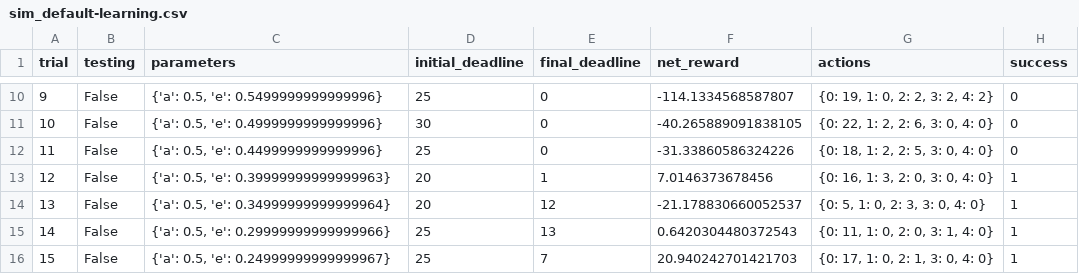
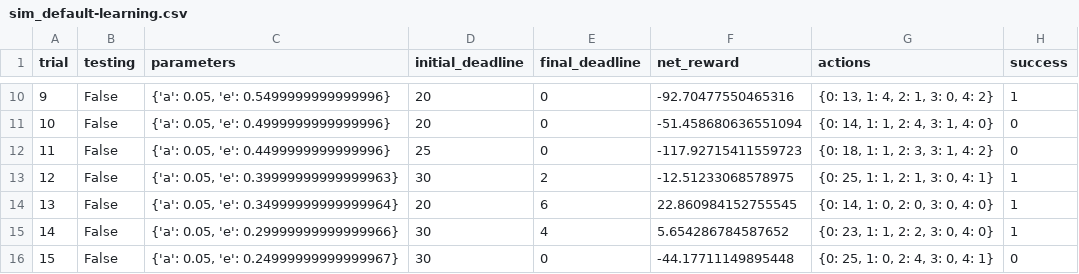
Before and after one commit to larryhernandez/machine_learning_nanodegree_udacity, a CSV file: smartcab/logs/sim_default-learning.csv, drawn as a sheet; only a part is shown, gaps mark what is left out; the diff covers the shown part only.

```diff
--- a/smartcab/logs/sim_default-learning.csv
+++ b/smartcab/logs/sim_default-learning.csv
@@ -10,7 +10,7 @@ trial,testing,parameters,initial_deadline,final_deadline,net_reward,actions,succ
-9,False,"{'a': 0.5, 'e': 0.5499999999999996}",25,0,-114.1334568587807,"{0: 19, 1: 0, 2: 2, 3: 2, 4: 2}",0
-10,False,"{'a': 0.5, 'e': 0.4999999999999996}",30,0,-40.265889091838105,"{0: 22, 1: 2, 2: 6, 3: 0, 4: 0}",0
-11,False,"{'a': 0.5, 'e': 0.4499999999999996}",25,0,-31.33860586324226,"{0: 18, 1: 2, 2: 5, 3: 0, 4: 0}",0
-12,False,"{'a': 0.5, 'e': 0.39999999999999963}",20,1,7.0146373678456,"{0: 16, 1: 3, 2: 0, 3: 0, 4: 0}",1
-13,False,"{'a': 0.5, 'e': 0.34999999999999964}",20,12,-21.178830660052537,"{0: 5, 1: 0, 2: 3, 3: 0, 4: 0}",1
-14,False,"{'a': 0.5, 'e': 0.29999999999999966}",25,13,0.6420304480372543,"{0: 11, 1: 0, 2: 0, 3: 1, 4: 0}",1
-15,False,"{'a': 0.5, 'e': 0.24999999999999967}",25,7,20.940242701421703,"{0: 17, 1: 0, 2: 1, 3: 0, 4: 0}",1
+9,False,"{'a': 0.05, 'e': 0.5499999999999996}",20,0,-92.70477550465316,"{0: 13, 1: 4, 2: 1, 3: 0, 4: 2}",1
+10,False,"{'a': 0.05, 'e': 0.4999999999999996}",20,0,-51.458680636551094,"{0: 14, 1: 1, 2: 4, 3: 1, 4: 0}",0
+11,False,"{'a': 0.05, 'e': 0.4499999999999996}",25,0,-117.92715411559723,"{0: 18, 1: 1, 2: 3, 3: 1, 4: 2}",0
+12,False,"{'a': 0.05, 'e': 0.39999999999999963}",30,2,-12.51233068578975,"{0: 25, 1: 1, 2: 1, 3: 0, 4: 1}",1
+13,False,"{'a': 0.05, 'e': 0.34999999999999964}",20,6,22.860984152755545,"{0: 14, 1: 0, 2: 0, 3: 0, 4: 0}",1
+14,False,"{'a': 0.05, 'e': 0.29999999999999966}",30,4,5.654286784587652,"{0: 23, 1: 1, 2: 2, 3: 0, 4: 0}",1
+15,False,"{'a': 0.05, 'e': 0.24999999999999967}",30,0,-44.17711149895448,"{0: 25, 1: 0, 2: 4, 3: 0, 4: 1}",0
```
Also changed, not shown: 97 edited cells elsewhere in this file, 3 other files.
